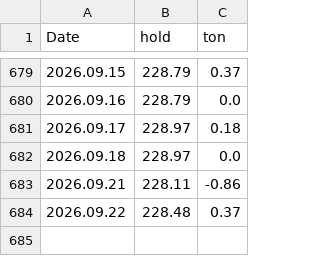
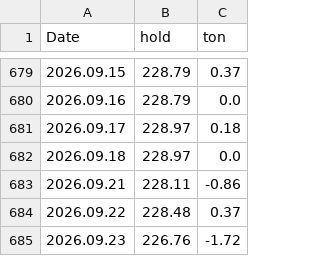
Before and after one commit to TradingCungBen/SPDR-Order-Flow, a CSV file: OTHER_ETFs_MT5.csv, drawn as a sheet; only a part is shown, gaps mark what is left out; the diff names each change by its address in the sheet, - before the commit and + after, or states it on an @@ line.

```diff
--- a/OTHER_ETFs_MT5.csv
+++ b/OTHER_ETFs_MT5.csv
+row 685: 2026.09.23 | 226.76 | -1.72
```
Also changed, not shown: SPDR_Data_MT5.csv, 1 other file.
